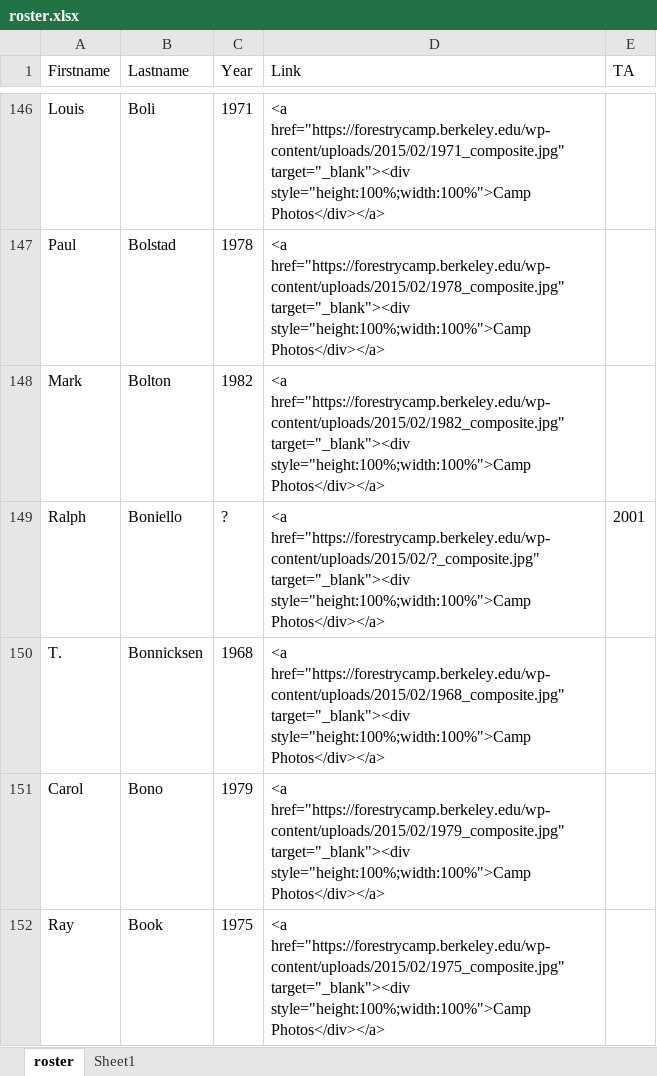
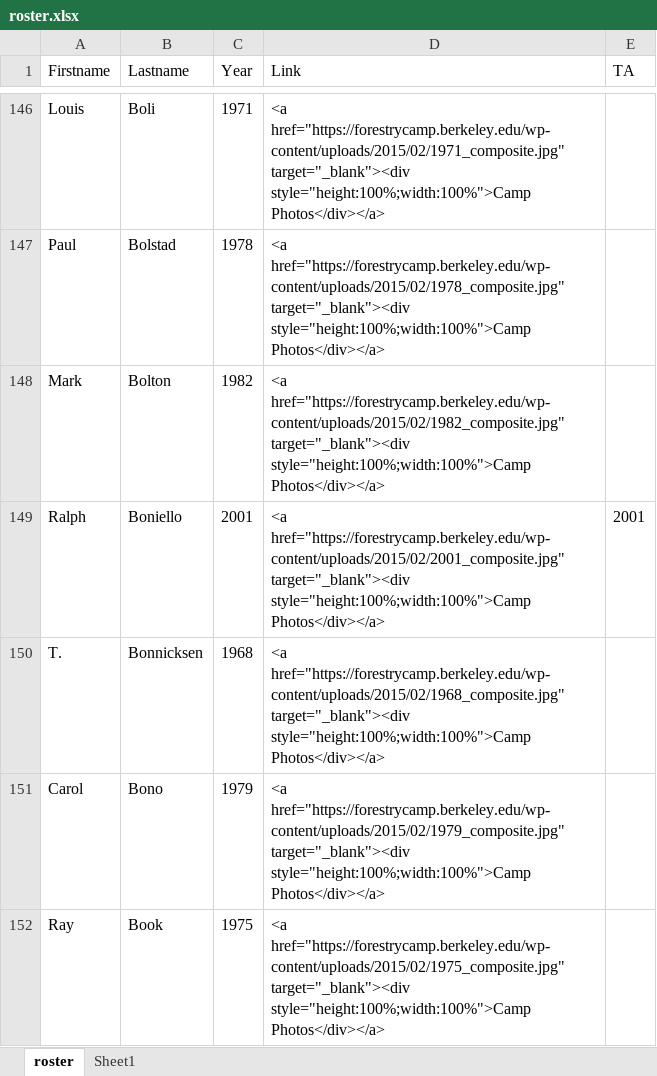
Before and after one commit to WoodResourcesGroup/WoodResourcesGroup.github.io, an Excel workbook: Projects/CampRoster/roster.xlsx, sheet roster, drawn as a sheet; only a part is shown, gaps mark what is left out; values as stored, in another font and other column widths than the file's, no borders; the diff names each change by its address in the sheet, - before the commit and + after, or states it on an @@ line.

Commit message:
clean update

```diff
--- a/Projects/CampRoster/roster.xlsx (sheet roster)
+++ b/Projects/CampRoster/roster.xlsx (sheet roster)
-C149 (Year): ?
+C149 (Year): 2001
-D149 (Link): <a href="https://forestrycamp.berkeley.edu/wp-content/uploads/2015/02/?_composite.jpg" target="_blank"><div style="height:100%;width:100%">Camp…
+D149 (Link): <a href="https://forestrycamp.berkeley.edu/wp-content/uploads/2015/02/2001_composite.jpg" target="_blank"><div style="height:100%;width:100%">Camp…
```
Also changed, not shown: sheet Sheet1.
